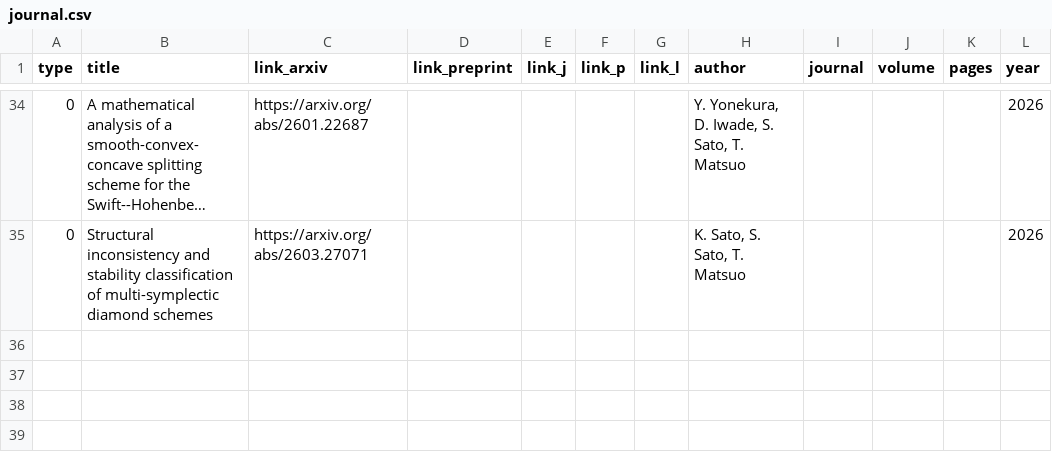
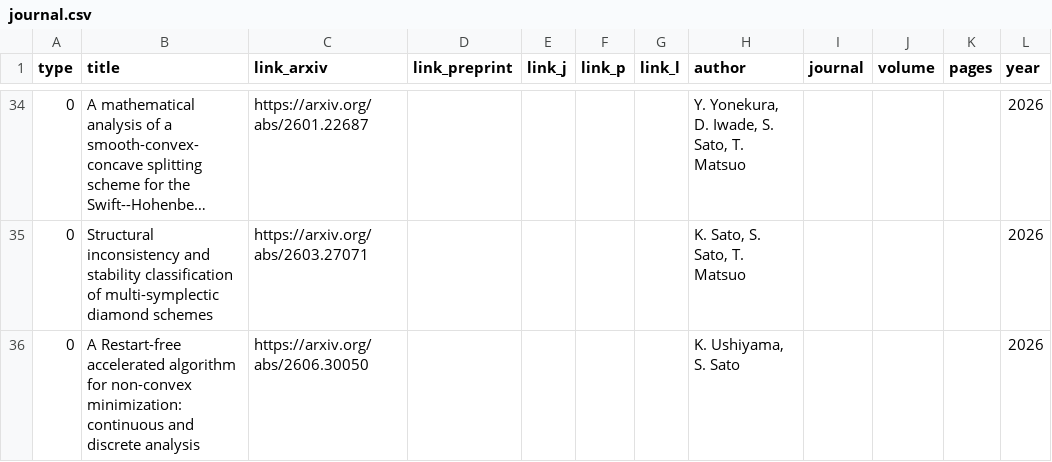
Before and after one commit to Shun-310/shun-310.github.io, a CSV file: csv/journal.csv, drawn as a sheet; only a part is shown, gaps mark what is left out; long unchanged cells end in ….

Commit message:
Update journal.csv

```diff
--- a/csv/journal.csv
+++ b/csv/journal.csv
@@ -35 +35,2 @@
 "0","Structural inconsistency and stability classification of multi-symplectic diamond schemes","https://arxiv.org/abs/2603.27071",,,,,"K. Sato, S. Sato, T. Matsuo",,,,"2026"
+"0","A Restart-free accelerated algorithm for non-convex minimization: continuous and discrete analysis","https://arxiv.org/abs/2606.30050",,,,,"K. Ushiyama, S. Sato",,,,"2026"
```
